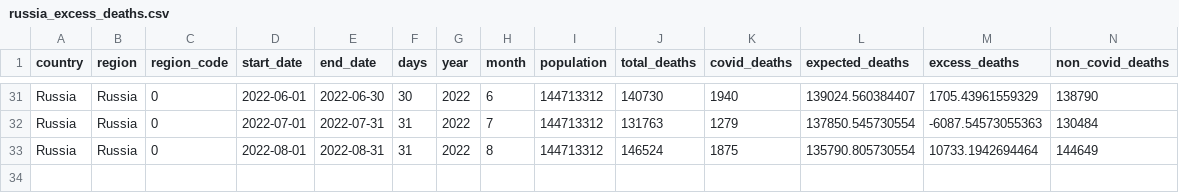
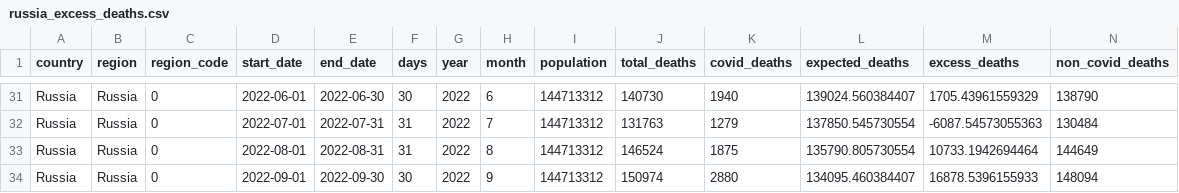
Before and after one commit to Wonlope/covid-19-excess-deaths-tracker, a CSV file: output-data/alternative-exports-by-non-iso-week/excess-deaths/russia_excess_deaths.csv, drawn as a sheet; only a part is shown, gaps mark what is left out; rows hold the shown columns only; the diff names each change by its address in the sheet, - before the commit and + after, or states it on an @@ line.

```diff
--- a/output-data/alternative-exports-by-non-iso-week/excess-deaths/russia_excess_deaths.csv
+++ b/output-data/alternative-exports-by-non-iso-week/excess-deaths/russia_excess_deaths.csv
+row 34: Russia | Russia | 0 | 2022-09-01 | 2022-09-30 | 30 | 2022 | 9 | 144713312 | 150974 | 2880 | 134095.460384407 | 16878.5396155933 | 148094
```
Also changed, not shown: output-data/alternative-exports-by-non-iso-week/historical-deaths/russia_monthly_deaths.csv, output-data/excess-deaths/all_monthly_excess_deaths.csv, 7 other files.
